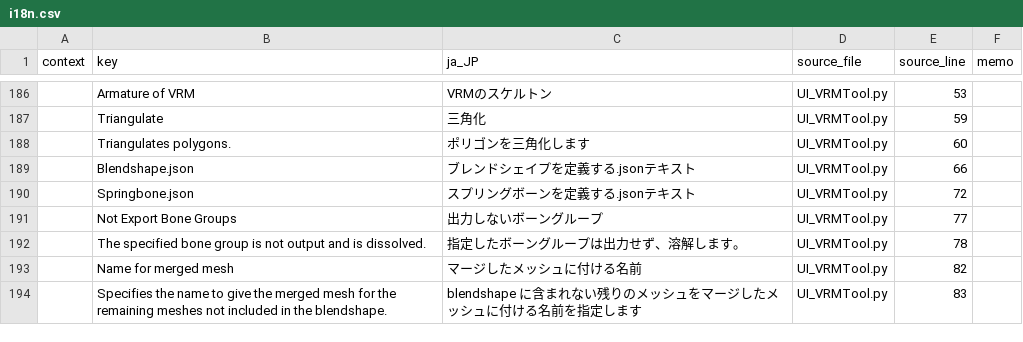
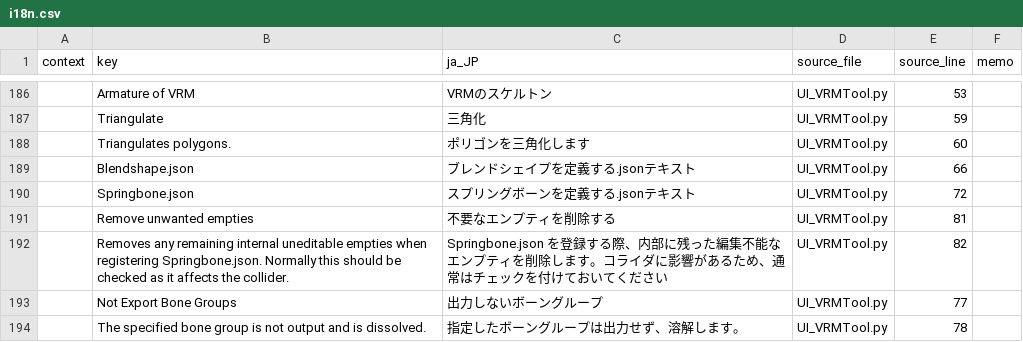
Before and after one commit to DaDaDan3D/DDDTools, a CSV file: I18N/i18n.csv, drawn as a sheet; only a part is shown, gaps mark what is left out; the shorter side is filled out with more unchanged rows; the diff names each change by its address in the sheet, - before the commit and + after, or states it on an @@ line.

Commit message:
Springbone.json を登録する際に不要なエンプティを削除するかどうかを選べるように

```diff
--- a/I18N/i18n.csv
+++ b/I18N/i18n.csv
+row 191:  | Remove unwanted empties | 不要なエンプティを削除する | UI_VRMTool.py | 81
+row 192:  | Removes any remaining internal uneditable empties when registering Springbone.json. Normally this should be checked as it affects the collider. | Springbone.json を登録する際、内部に残った編集不能なエンプティを削除します。コライダに影響があるため、通常はチェックを付けておいてください | UI_VRMTool.py | 82
```
Also changed, not shown: 3 other files.
